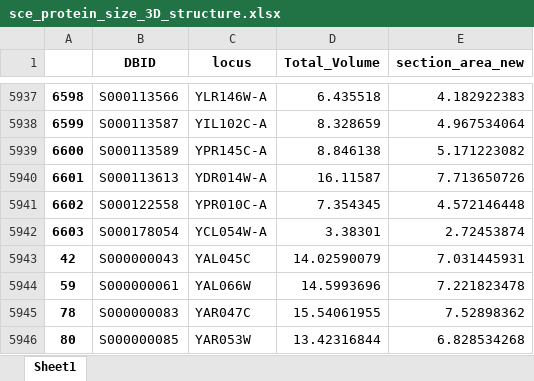
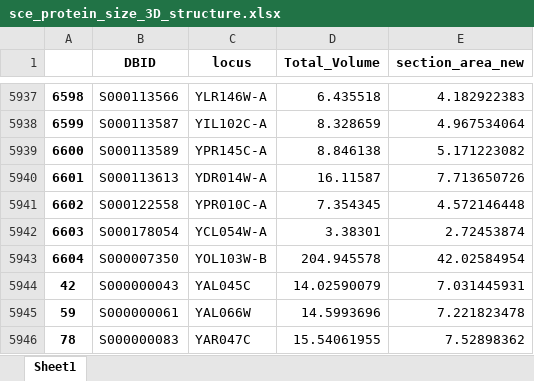
Before and after one commit to hongzhonglu/large_scale_yeast_proteomics_analysis, an Excel workbook: result/sce_protein_size_3D_structure.xlsx, sheet Sheet1, drawn as a sheet; only a part is shown, gaps mark what is left out; the shorter side is filled out with more unchanged rows; values as stored, in another font and other column widths than the file's, no borders; the diff names each change by its address in the sheet, - before the commit and + after, or states it on an @@ line.

```diff
--- a/result/sce_protein_size_3D_structure.xlsx (sheet Sheet1)
+++ b/result/sce_protein_size_3D_structure.xlsx (sheet Sheet1)
+row 5943: 6604 | S000007350 | YOL103W-B | 204.945578 | 42.02584954
```
Also changed, not shown: data/all_component_analysis.xlsx, data/gene_g1_m.xlsx, 7 other files.
